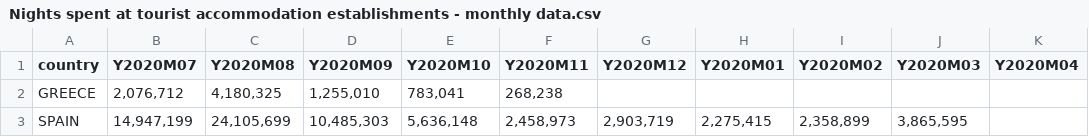
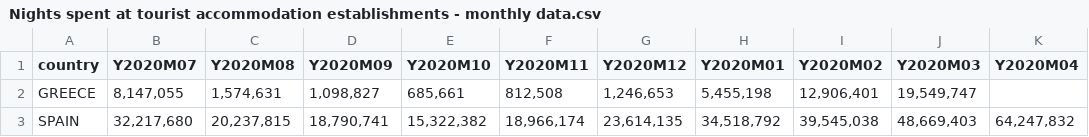
Before and after one commit to BrainlessPOMO/Tourism-in-Greece-and-Spain, a CSV file: csv files/Nights spent at tourist accommodation establishments - monthly data.csv, drawn as a sheet.

```diff
--- a/csv files/Nights spent at tourist accommodation establishments - monthly data.csv
+++ b/csv files/Nights spent at tourist accommodation establishments - monthly data.csv
@@ -1,3 +1,3 @@
 country,Y2020M07,Y2020M08,Y2020M09,Y2020M10,Y2020M11,Y2020M12,Y2020M01,Y2020M02,Y2020M03,Y2020M04
-GREECE,"2,076,712","4,180,325","1,255,010","783,041","268,238",,,,,
-SPAIN,"14,947,199","24,105,699","10,485,303","5,636,148","2,458,973","2,903,719","2,275,415","2,358,899","3,865,595",
+GREECE,"8,147,055","1,574,631","1,098,827","685,661","812,508","1,246,653","5,455,198","12,906,401","19,549,747",
+SPAIN,"32,217,680","20,237,815","18,790,741","15,322,382","18,966,174","23,614,135","34,518,792","39,545,038","48,669,403","64,247,832"
```
Also changed, not shown: csv files/Arrivals at tourist accommodation establishments - monthly data.csv, 11 other files.
